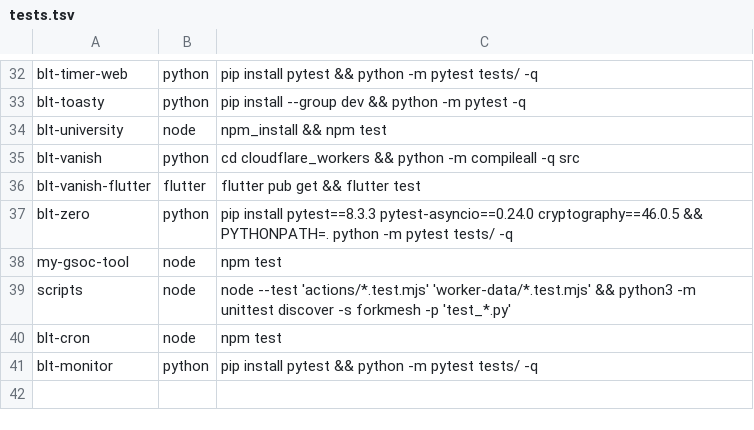
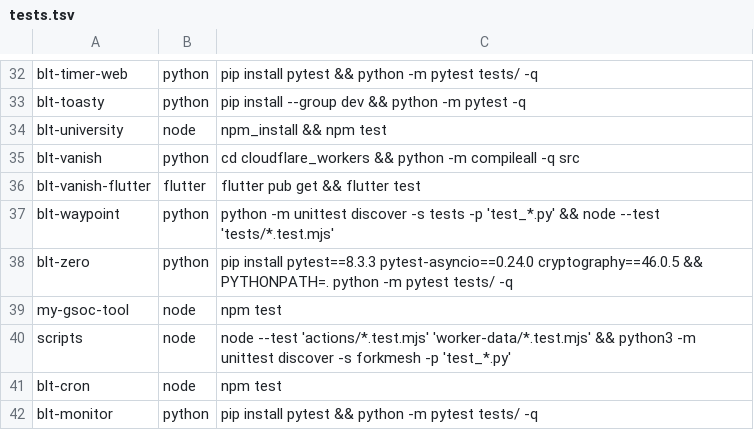
Before and after one commit to OWASP/BLT, a TSV file: scripts/ci/tests.tsv, drawn as a sheet; only a part is shown, gaps mark what is left out; the diff names each change by its address in the sheet, - before the commit and + after, or states it on an @@ line.

```diff
--- a/scripts/ci/tests.tsv
+++ b/scripts/ci/tests.tsv
+row 37: blt-waypoint | python | python -m unittest discover -s tests -p 'test_*.py' && node --test 'tests/*.test.mjs'
```
Also changed, not shown: blt-waypoint/public/main_data.csv, 23 other files.
